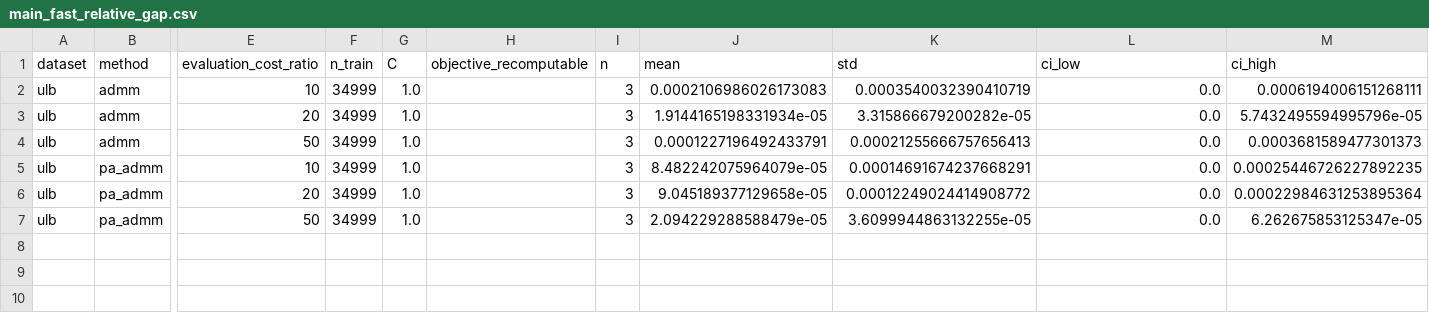
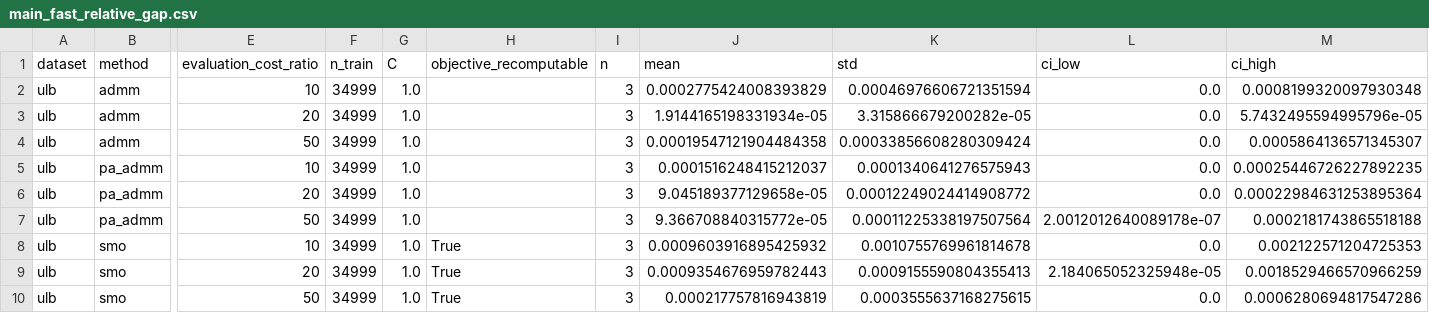
Before and after one commit to xiaoxiaoxiaotao/PolyU-COMP6704-Group4, a CSV file: results/tables/main_fast_relative_gap.csv, drawn as a sheet; only a part is shown, gaps mark what is left out; rows hold the shown columns only; the diff names each change by its address in the sheet, - before the commit and + after, or states it on an @@ line.

```diff
--- a/results/tables/main_fast_relative_gap.csv
+++ b/results/tables/main_fast_relative_gap.csv
-J2 (mean): 0.0002106986026173083
+J2 (mean): 0.0002775424008393829
-K2 (std): 0.0003540032390410719
+K2 (std): 0.00046976606721351594
-M2 (ci_high): 0.0006194006151268111
+M2 (ci_high): 0.0008199320097930348
-J4 (mean): 0.0001227196492433791
+J4 (mean): 0.00019547121904484358
-K4 (std): 0.00021255666757656413
+K4 (std): 0.00033856608280309424
-M4 (ci_high): 0.0003681589477301373
+M4 (ci_high): 0.0005864136571345307
-J5 (mean): 8.482242075964079e-05
+J5 (mean): 0.0001516248415212037
-K5 (std): 0.00014691674237668291
+K5 (std): 0.0001340641276575943
-J7 (mean): 2.094229288588479e-05
+J7 (mean): 9.366708840315772e-05
-K7 (std): 3.6099944863132255e-05
+K7 (std): 0.00011225338197507564
-L7 (ci_low): 0.0
+L7 (ci_low): 2.0012012640089178e-07
-M7 (ci_high): 6.262675853125347e-05
+M7 (ci_high): 0.0002181743865518188
+row 8: ulb | smo | 10 | 34999 | 1.0 | True | 3 | 0.0009603916895425932 | 0.0010755769961814678 | 0.0 | 0.002122571204725353
+row 9: ulb | smo | 20 | 34999 | 1.0 | True | 3 | 0.0009354676959782443 | 0.0009155590804355413 | 2.184065052325948e-05 | 0.0018529466570966259
+row 10: ulb | smo | 50 | 34999 | 1.0 | True | 3 | 0.000217757816943819 | 0.0003555637168275615 | 0.0 | 0.0006280694817547286
```
Also changed, not shown: results/tables/main_capped_relative_gap.csv, results/tables/main_capped_summary.csv, 50 other files.
